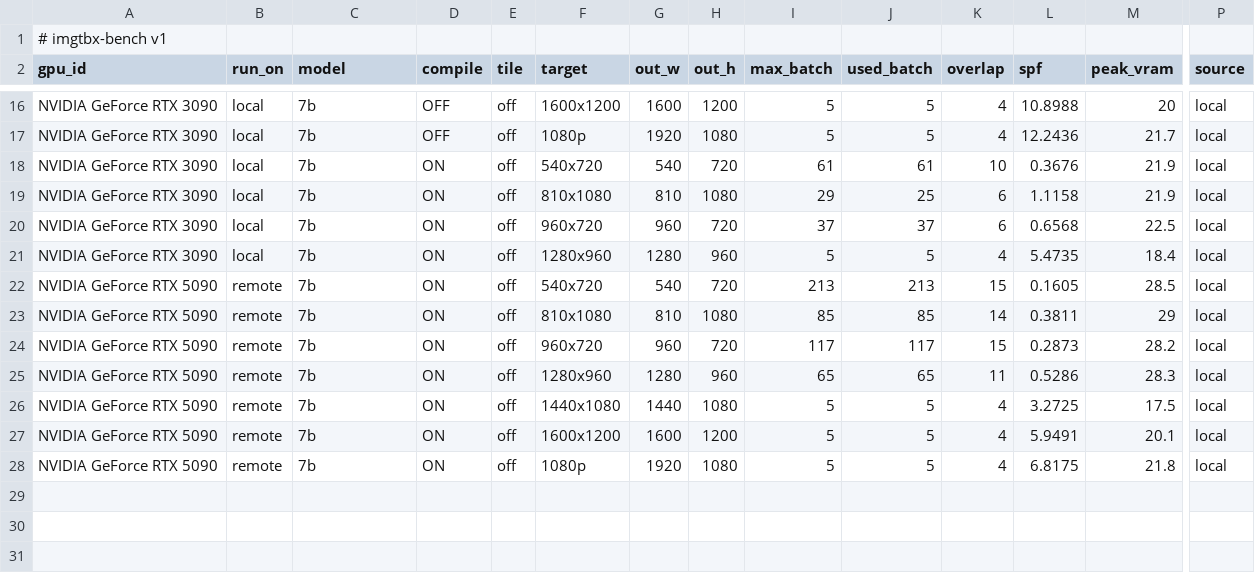
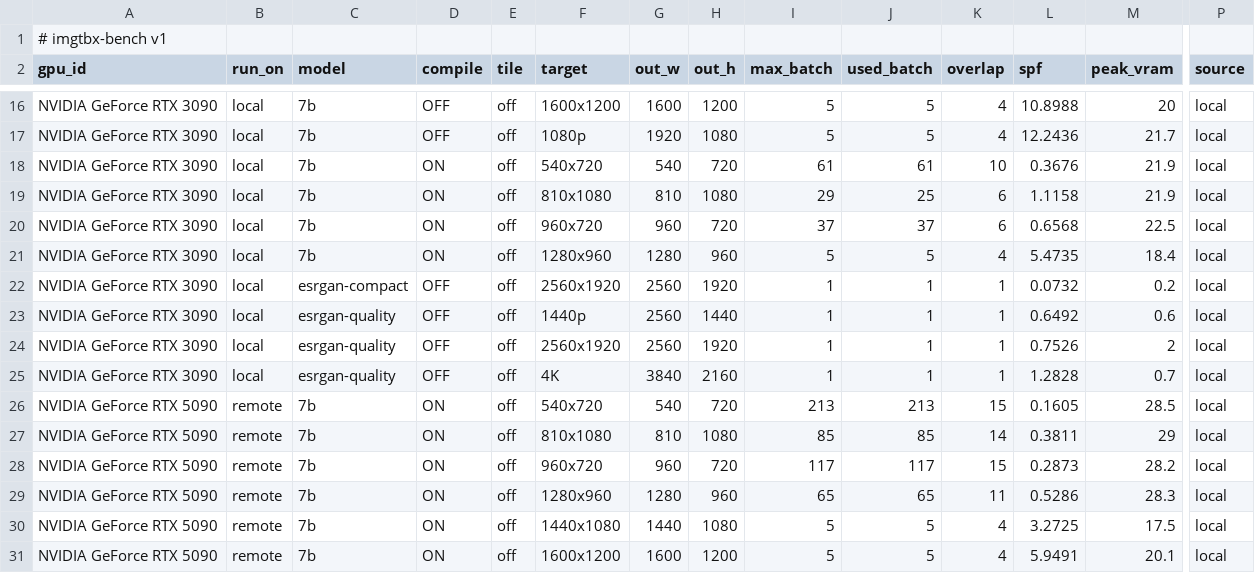
Before and after one commit to war4peace/image-toolbox, a CSV file: docs/video-benchmarks.csv, drawn as a sheet; only a part is shown, gaps mark what is left out; the shorter side is filled out with more unchanged rows; rows hold the shown columns only; the diff names each change by its address in the sheet, - before the commit and + after, or states it on an @@ line.

```diff
--- a/docs/video-benchmarks.csv
+++ b/docs/video-benchmarks.csv
+row 22: NVIDIA GeForce RTX 3090 | local | esrgan-compact | OFF | off | 2560x1920 | 2560 | 1920 | 1 | 1 | 1 | 0.0732 | 0.2 | local
+row 23: NVIDIA GeForce RTX 3090 | local | esrgan-quality | OFF | off | 1440p | 2560 | 1440 | 1 | 1 | 1 | 0.6492 | 0.6 | local
+row 24: NVIDIA GeForce RTX 3090 | local | esrgan-quality | OFF | off | 2560x1920 | 2560 | 1920 | 1 | 1 | 1 | 0.7526 | 2 | local
+row 25: NVIDIA GeForce RTX 3090 | local | esrgan-quality | OFF | off | 4K | 3840 | 2160 | 1 | 1 | 1 | 1.2828 | 0.7 | local
```
Also changed, not shown: 9 other files.
